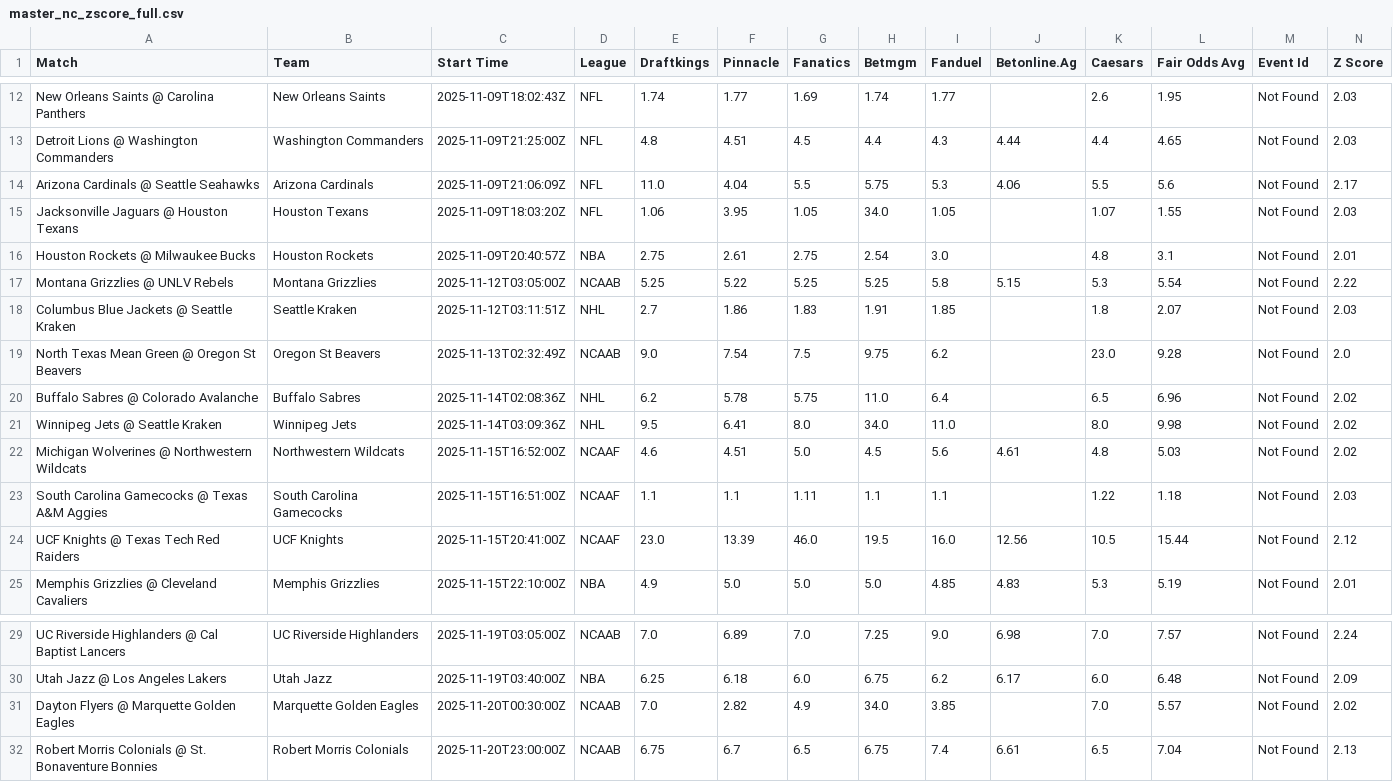
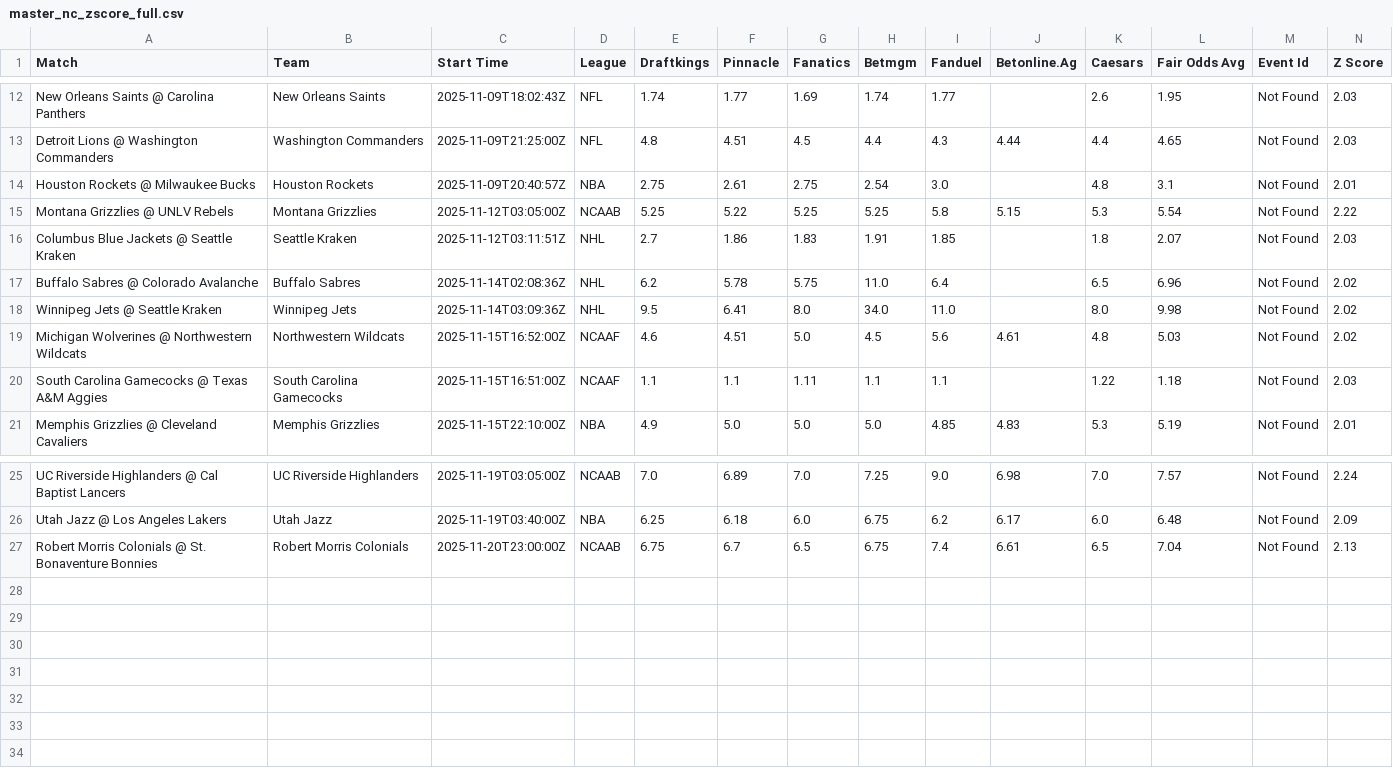
Before and after one commit to aqsmith02/paper-betting-tracker, a CSV file: codebase/data/master_nc_zscore_full.csv, drawn as a sheet; only a part is shown, gaps mark what is left out; rows hold the shown columns only; the diff names each change by its address in the sheet, - before the commit and + after, or states it on an @@ line.

Commit message:
remove faulty bets from zscore file

```diff
--- a/codebase/data/master_nc_zscore_full.csv
+++ b/codebase/data/master_nc_zscore_full.csv
-row 14: Arizona Cardinals @ Seattle Seahawks | Arizona Cardinals | 2025-11-09T21:06:09Z | NFL | 11.0 | 4.04 | 5.5 | 5.75 | 5.3 | 4.06 | 5.5 | 5.6 | Not Found | 2.17
-row 15: Jacksonville Jaguars @ Houston Texans | Houston Texans | 2025-11-09T18:03:20Z | NFL | 1.06 | 3.95 | 1.05 | 34.0 | 1.05 |  | 1.07 | 1.55 | Not Found | 2.03
-row 19: North Texas Mean Green @ Oregon St Beavers | Oregon St Beavers | 2025-11-13T02:32:49Z | NCAAB | 9.0 | 7.54 | 7.5 | 9.75 | 6.2 |  | 23.0 | 9.28 | Not Found | 2.0
-row 24: UCF Knights @ Texas Tech Red Raiders | UCF Knights | 2025-11-15T20:41:00Z | NCAAF | 23.0 | 13.39 | 46.0 | 19.5 | 16.0 | 12.56 | 10.5 | 15.44 | Not Found | 2.12
-row 31: Dayton Flyers @ Marquette Golden Eagles | Marquette Golden Eagles | 2025-11-20T00:30:00Z | NCAAB | 7.0 | 2.82 | 4.9 | 34.0 | 3.85 |  | 7.0 | 5.57 | Not Found | 2.02
```
Also changed, not shown: codebase/data/master_nc_zscore_bets.csv.
